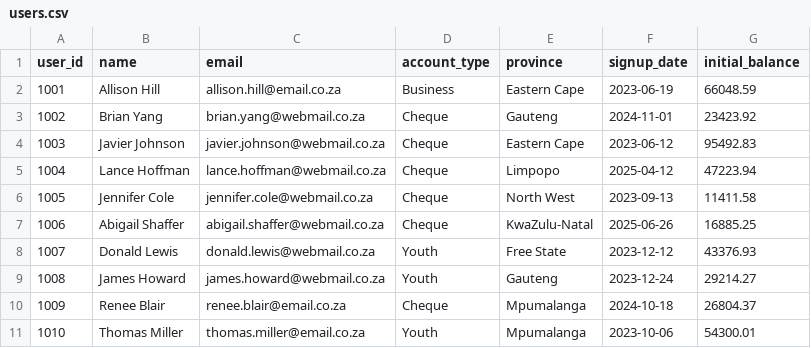
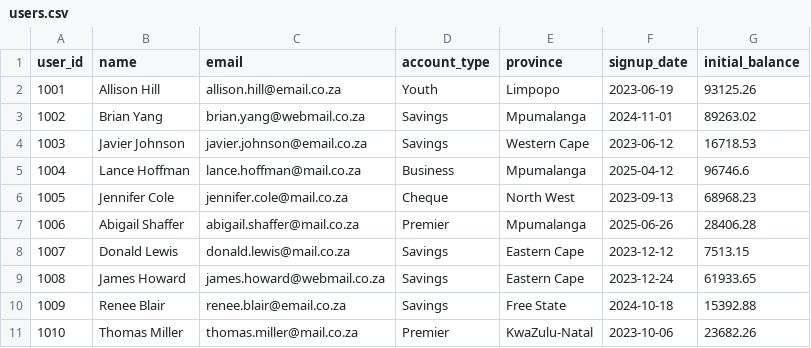
Before and after one commit to SinhleM/fnb-fraud-detection, a CSV file: users.csv, drawn as a sheet; only a part is shown; the diff covers the shown part only.

```diff
--- a/users.csv
+++ b/users.csv
@@ -1,11 +1,11 @@
 user_id,name,email,account_type,province,signup_date,initial_balance
-1001,Allison Hill,allison.hill@email.co.za,Business,Eastern Cape,2023-06-19,66048.59
-1002,Brian Yang,brian.yang@webmail.co.za,Cheque,Gauteng,2024-11-01,23423.92
-1003,Javier Johnson,javier.johnson@webmail.co.za,Cheque,Eastern Cape,2023-06-12,95492.83
-1004,Lance Hoffman,lance.hoffman@webmail.co.za,Cheque,Limpopo,2025-04-12,47223.94
-1005,Jennifer Cole,jennifer.cole@webmail.co.za,Cheque,North West,2023-09-13,11411.58
-1006,Abigail Shaffer,abigail.shaffer@webmail.co.za,Cheque,KwaZulu-Natal,2025-06-26,16885.25
-1007,Donald Lewis,donald.lewis@webmail.co.za,Youth,Free State,2023-12-12,43376.93
-1008,James Howard,james.howard@webmail.co.za,Youth,Gauteng,2023-12-24,29214.27
-1009,Renee Blair,renee.blair@email.co.za,Cheque,Mpumalanga,2024-10-18,26804.37
-1010,Thomas Miller,thomas.miller@email.co.za,Youth,Mpumalanga,2023-10-06,54300.01
+1001,Allison Hill,allison.hill@email.co.za,Youth,Limpopo,2023-06-19,93125.26
+1002,Brian Yang,brian.yang@webmail.co.za,Savings,Mpumalanga,2024-11-01,89263.02
+1003,Javier Johnson,javier.johnson@email.co.za,Savings,Western Cape,2023-06-12,16718.53
+1004,Lance Hoffman,lance.hoffman@mail.co.za,Business,Mpumalanga,2025-04-12,96746.6
+1005,Jennifer Cole,jennifer.cole@mail.co.za,Cheque,North West,2023-09-13,68968.23
+1006,Abigail Shaffer,abigail.shaffer@mail.co.za,Premier,Mpumalanga,2025-06-26,28406.28
+1007,Donald Lewis,donald.lewis@mail.co.za,Savings,Eastern Cape,2023-12-12,7513.15
+1008,James Howard,james.howard@webmail.co.za,Savings,Eastern Cape,2023-12-24,61933.65
+1009,Renee Blair,renee.blair@email.co.za,Savings,Free State,2024-10-18,15392.88
+1010,Thomas Miller,thomas.miller@mail.co.za,Premier,KwaZulu-Natal,2023-10-06,23682.26
```
Also changed, not shown: 139 edited cells elsewhere in this file, transactions.csv, transactions_with_fraud_flags.csv, 5 other files.
